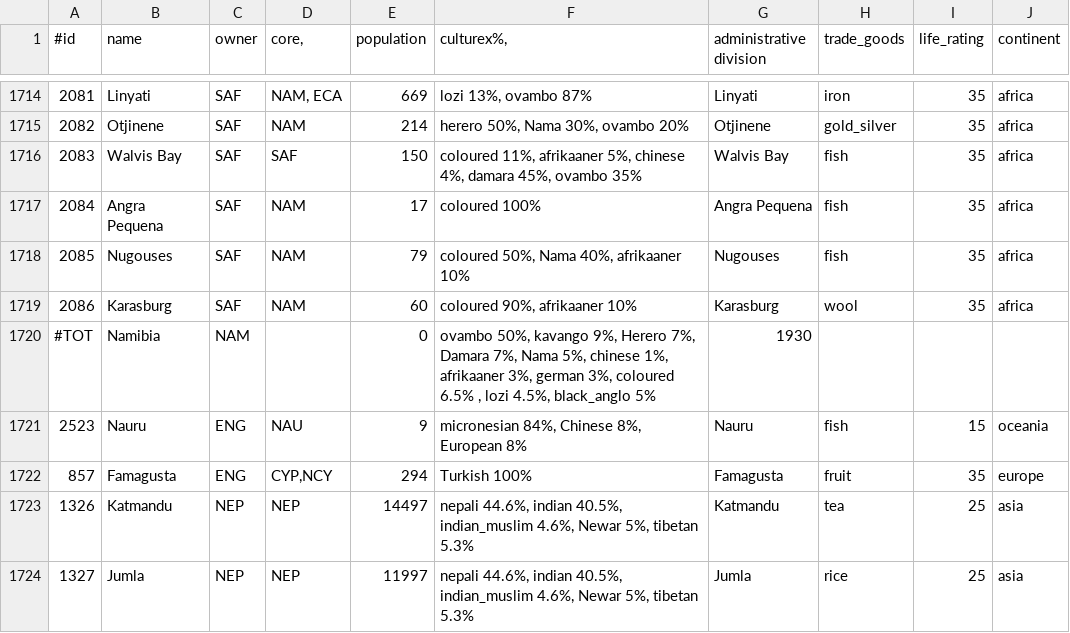
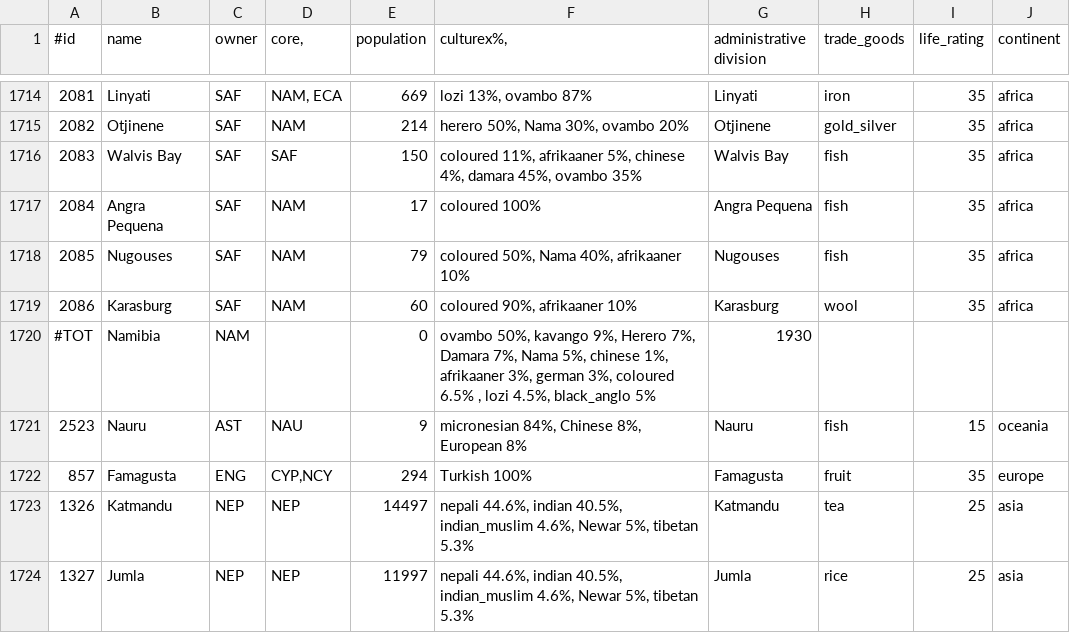
Before and after one commit to simsulla/nwomod, a CSV file: NWO/doc/history_pops_1946.csv, drawn as a sheet; only a part is shown, gaps mark what is left out.

```diff
--- a/NWO/doc/history_pops_1946.csv
+++ b/NWO/doc/history_pops_1946.csv
@@ -1720,3 +1720,3 @@
 #TOT;Namibia;NAM;;0;ovambo 50%, kavango 9%, Herero 7%, Damara 7%, Nama 5%, chinese 1%, afrikaaner 3%, german 3%, coloured 6.5% , lozi 4.5%, black_anglo 5%;1930;;;
-2523;Nauru;ENG;NAU;9;micronesian 84%, Chinese 8%, European 8%;Nauru;fish;15;"oceania"
+2523;Nauru;AST;NAU;9;micronesian 84%, Chinese 8%, European 8%;Nauru;fish;15;"oceania"
 857;Famagusta;ENG;CYP,NCY;294;Turkish 100%;Famagusta;fruit;35;"europe"
```
Also changed, not shown: 3 other files.
